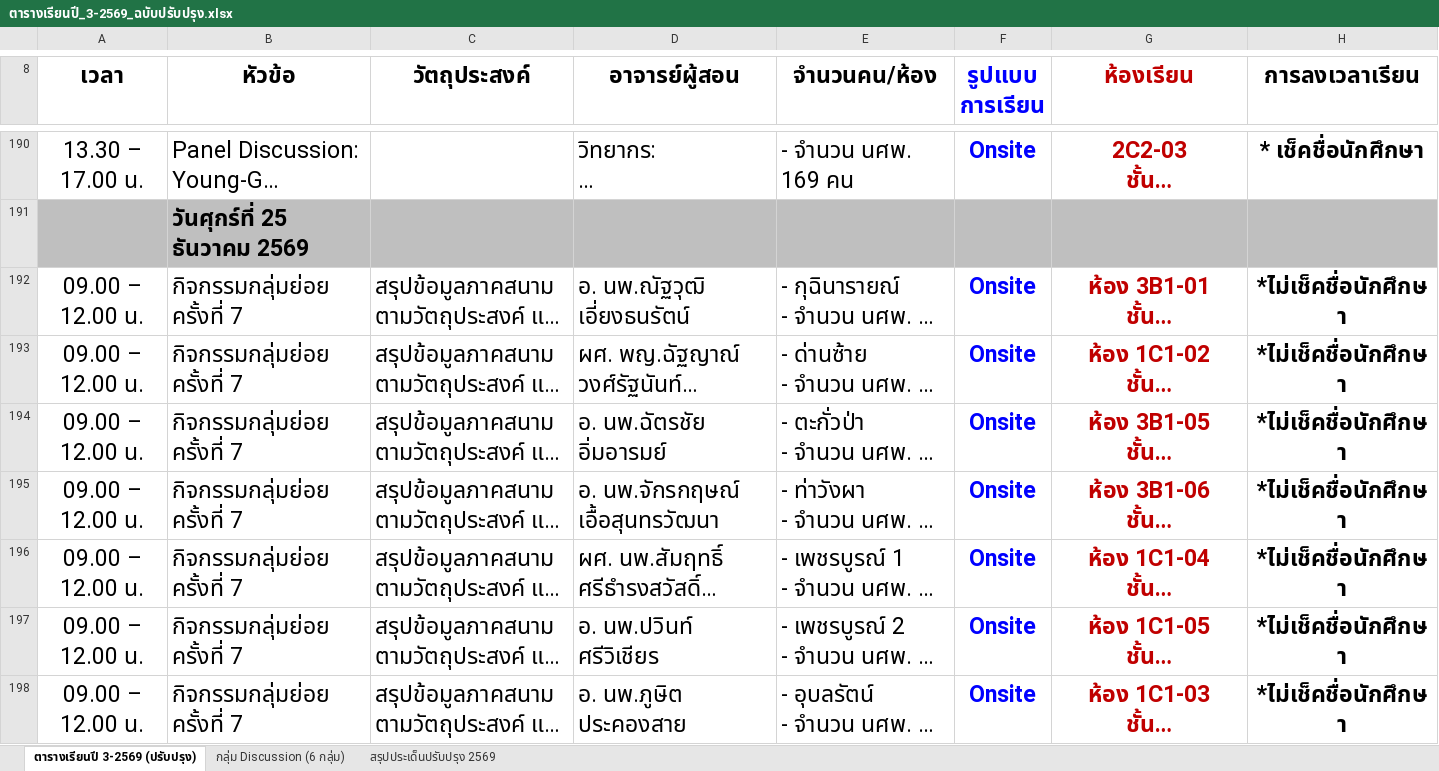
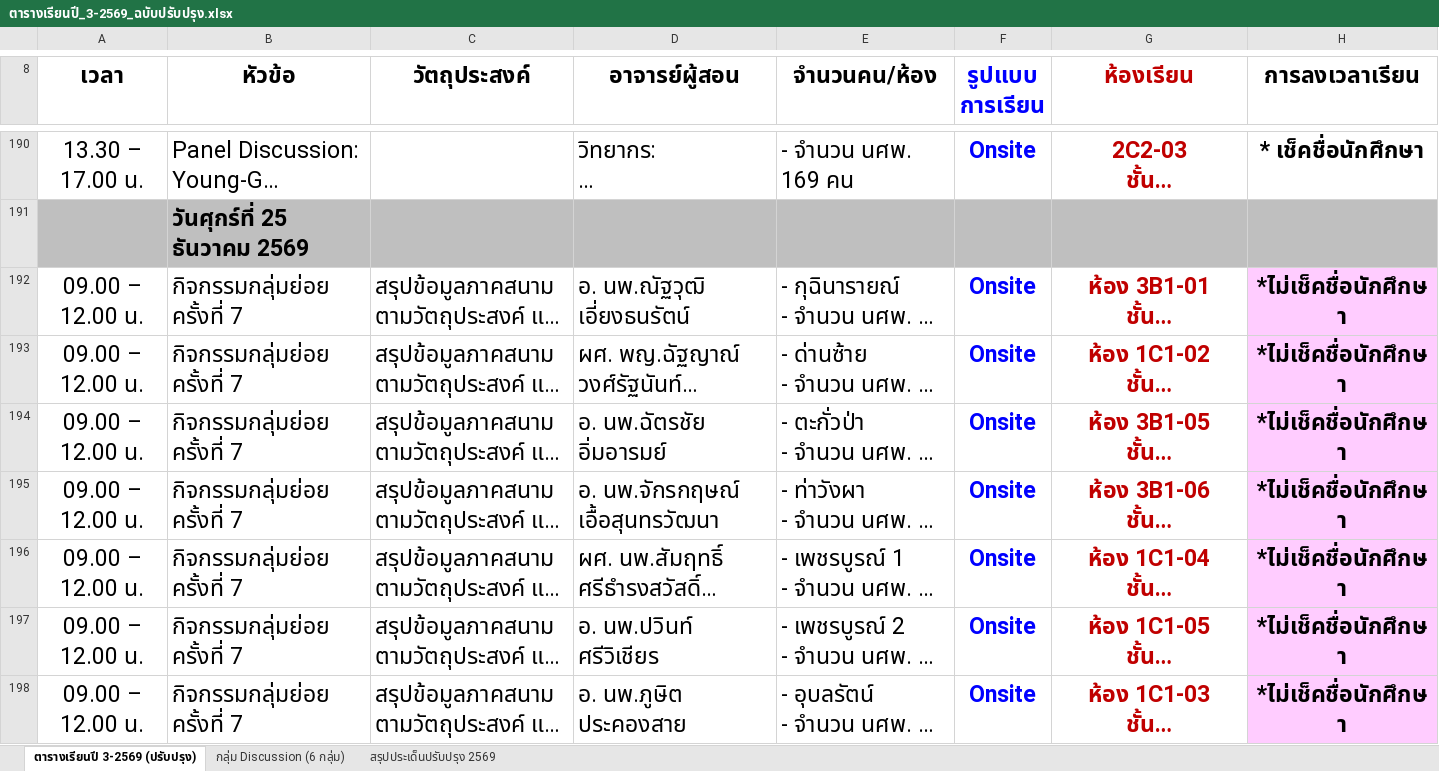
Before and after one commit to smartwoo/racm303-2569, an Excel workbook: downloads/ตารางเรียนปี_3-2569_ฉบับปรับปรุง.xlsx, sheet ตารางเรียนปี 3-2569 (ปรับปรุง), drawn as a sheet; only a part is shown, gaps mark what is left out; long unchanged cells end in …; values as stored, in another font and other column widths than the file's, no borders; conditional formats not drawn; the diff covers the shown part only; the diff names each change by its address in the sheet, - before the commit and + after, or states it on an @@ line.

```diff
--- a/downloads/ตารางเรียนปี_3-2569_ฉบับปรับปรุง.xlsx (sheet ตารางเรียนปี 3-2569 (ปรับปรุง))
+++ b/downloads/ตารางเรียนปี_3-2569_ฉบับปรับปรุง.xlsx (sheet ตารางเรียนปี 3-2569 (ปรับปรุง))
-H192:H198 fill: none
+H192:H198 fill: #FFCCFF
```
Also changed, not shown: cell formats elsewhere in this sheet, 5 other files.
